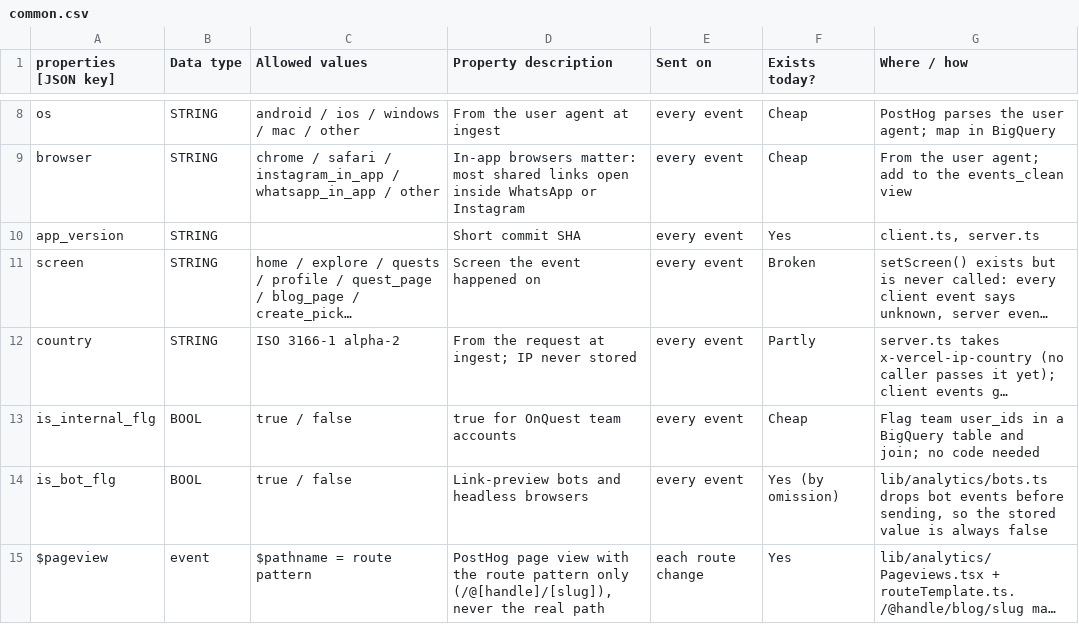
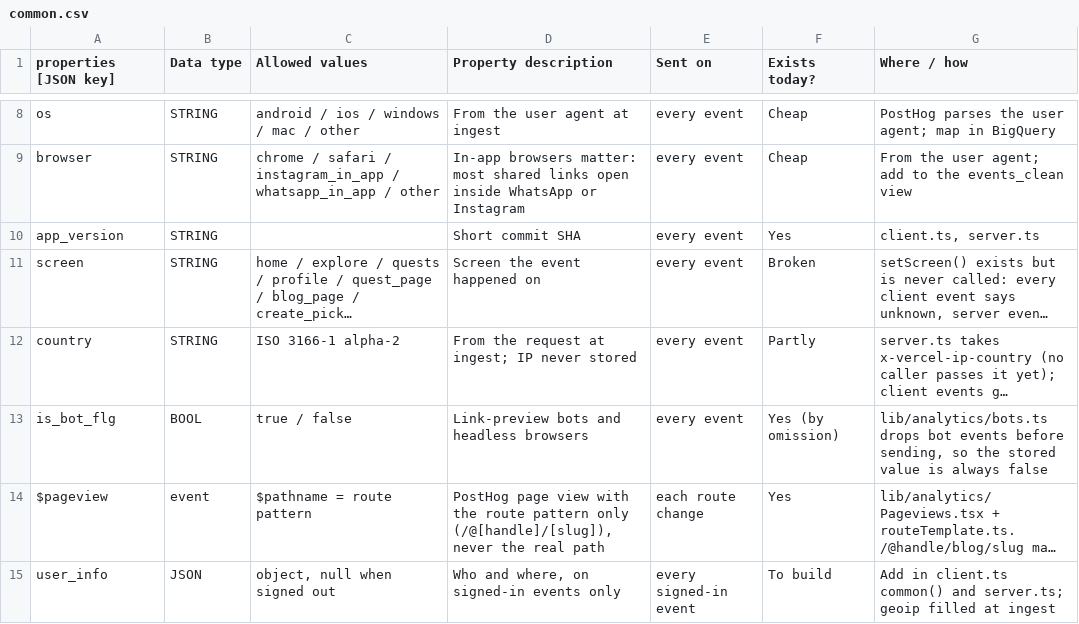
Before and after one commit to onquestco/onquest, a CSV file: docs/analytics/v2/common.csv, drawn as a sheet; only a part is shown, gaps mark what is left out; the shorter side is filled out with more unchanged rows; long unchanged cells end in …; the diff names each change by its address in the sheet, - before the commit and + after, or states it on an @@ line.

Commit message:
Spec: analytics v2 approved (CTO, 26 Nov 2026); drop internal marking
CTO decision 26 Nov: no internal-account marking. Removes
is_internal_flg, ANALYTICS_INTERNAL_USER_KEYS, the internal_users table,
gate G2 and the Metrics filter (common.csv and metrics.csv updated to
match; the sheet needs the same change). Preview's team-only user_info
gate uses its own key list, which marks nothing. Status: Approved.

```diff
--- a/docs/analytics/v2/common.csv
+++ b/docs/analytics/v2/common.csv
-row 13: is_internal_flg | BOOL | true / false | true for OnQuest team accounts | every event | Cheap | Flag team user_ids in a BigQuery table and join; no code needed
```
Also changed, not shown: docs/analytics/v2/metrics.csv, 2 other files.
